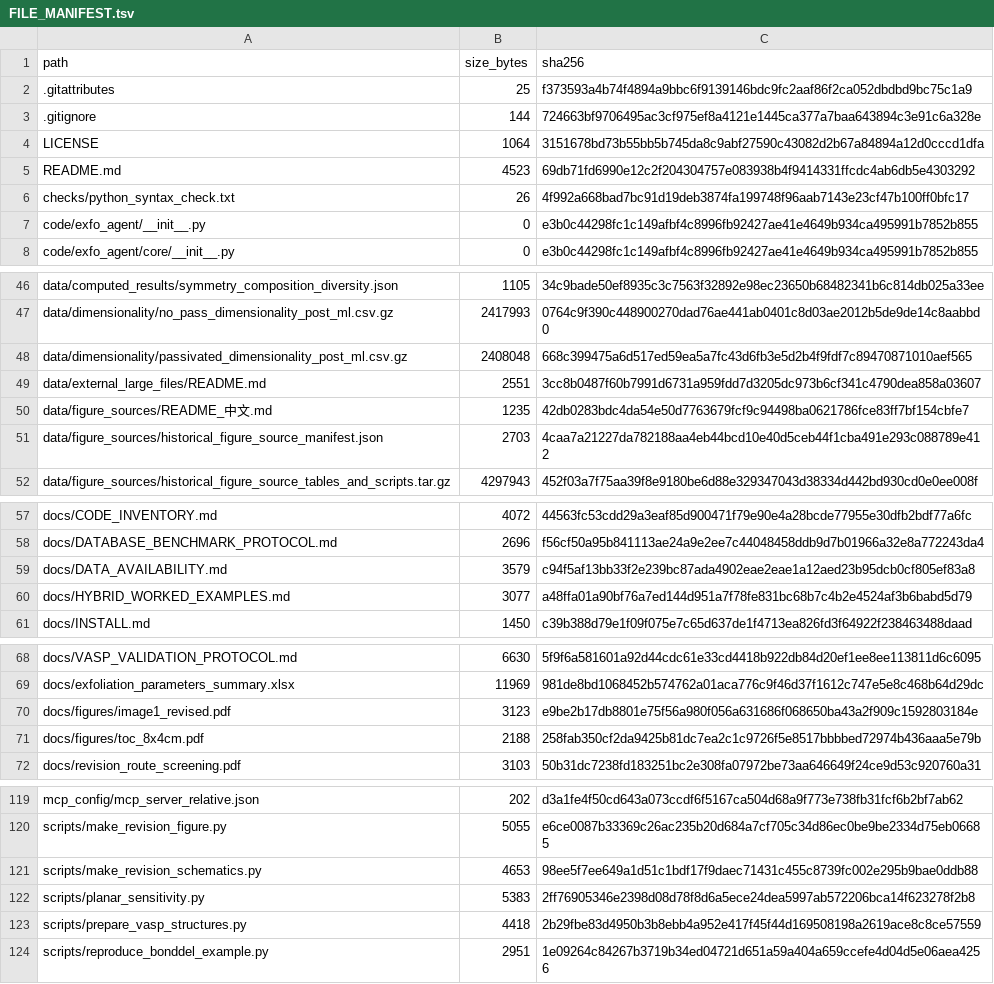
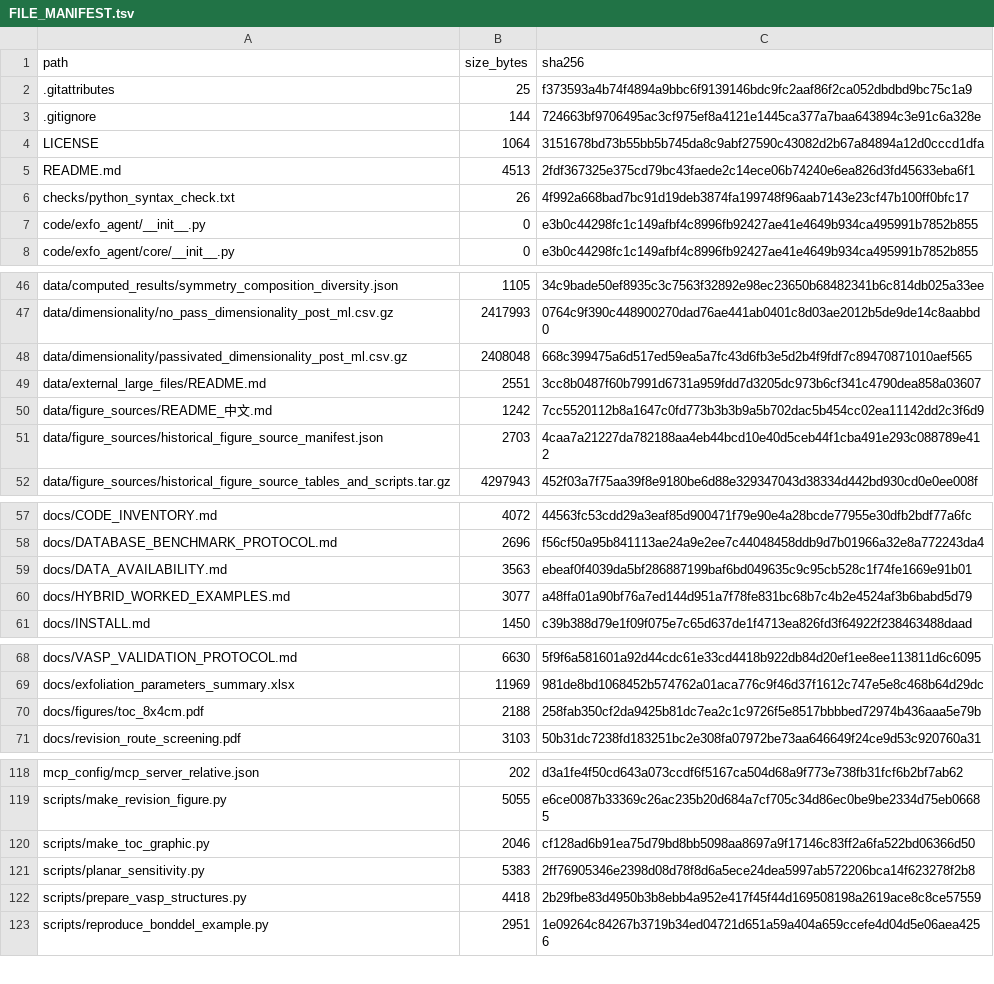
Before and after one commit to JJoe0001/2d-agent-llm, a TSV file: FILE_MANIFEST.tsv, drawn as a sheet; only a part is shown, gaps mark what is left out.

Commit message:
Restore original Figure 1 and retain TOC graphic only

```diff
--- a/FILE_MANIFEST.tsv
+++ b/FILE_MANIFEST.tsv
@@ -4,3 +4,3 @@ path	size_bytes	sha256
 LICENSE	1064	3151678bd73b55bb5b745da8c9abf27590c43082d2b67a84894a12d0cccd1dfa
-README.md	4523	69db71fd6990e12c2f204304757e083938b4f9414331ffcdc4ab6db5e4303292
+README.md	4513	2fdf367325e375cd79bc43faede2c14ece06b74240e6ea826d3fd45633eba6f1
 checks/python_syntax_check.txt	26	4f992a668bad7bc91d19deb3874fa199748f96aab7143e23cf47b100ff0bfc17
@@ -49,3 +49,3 @@ data/dimensionality/passivated_dimensionality_post_ml.csv.gz	2408048	668c399475a
 data/external_large_files/README.md	2551	3cc8b0487f60b7991d6731a959fdd7d3205dc973b6cf341c4790dea858a03607
-data/figure_sources/README_中文.md	1235	42db0283bdc4da54e50d7763679fcf9c94498ba0621786fce83ff7bf154cbfe7
+data/figure_sources/README_中文.md	1242	7cc5520112b8a1647c0fd773b3b3b9a5b702dac5b454cc02ea11142dd2c3f6d9
 data/figure_sources/historical_figure_source_manifest.json	2703	4caa7a21227da782188aa4eb44bcd10e40d5ceb44f1cba491e293c088789e412
@@ -58,3 +58,3 @@ docs/CODE_INVENTORY.md	4072	44563fc53cdd29a3eaf85d900471f79e90e4a28bcde77955e30d
 docs/DATABASE_BENCHMARK_PROTOCOL.md	2696	f56cf50a95b841113ae24a9e2ee7c44048458ddb9d7b01966a32e8a772243da4
-docs/DATA_AVAILABILITY.md	3579	c94f5af13bb33f2e239bc87ada4902eae2eae1a12aed23b95dcb0cf805ef83a8
+docs/DATA_AVAILABILITY.md	3563	ebeaf0f4039da5bf286887199baf6bd049635c9c95cb528c1f74fe1669e91b01
 docs/HYBRID_WORKED_EXAMPLES.md	3077	a48ffa01a90bf76a7ed144d951a7f78fe831bc68b7c4b2e4524af3b6babd5d79
@@ -69,3 +69,2 @@ docs/VASP_VALIDATION_PROTOCOL.md	6630	5f9f6a581601a92d44cdc61e33cd4418b922db84d2
 docs/exfoliation_parameters_summary.xlsx	11969	981de8bd1068452b574762a01aca776c9f46d37f1612c747e5e8c468b64d29dc
-docs/figures/image1_revised.pdf	3123	e9be2b17db8801e75f56a980f056a631686f068650ba43a2f909c1592803184e
 docs/figures/toc_8x4cm.pdf	2188	258fab350cf2da9425b81dc7ea2c1c9726f5e8517bbbbed72974b436aaa5e79b
@@ -120,3 +119,3 @@ mcp_config/mcp_server_relative.json	202	d3a1fe4f50cd643a073ccdf6f5167ca504d68a9f
 scripts/make_revision_figure.py	5055	e6ce0087b33369c26ac235b20d684a7cf705c34d86ec0be9be2334d75eb06685
-scripts/make_revision_schematics.py	4653	98ee5f7ee649a1d51c1bdf17f9daec71431c455c8739fc002e295b9bae0ddb88
+scripts/make_toc_graphic.py	2046	cf128ad6b91ea75d79bd8bb5098aa8697a9f17146c83ff2a6fa522bd06366d50
 scripts/planar_sensitivity.py	5383	2ff76905346e2398d08d78f8d6a5ece24dea5997ab572206bca14f623278f2b8
```
Also changed, not shown: 8 other files.
